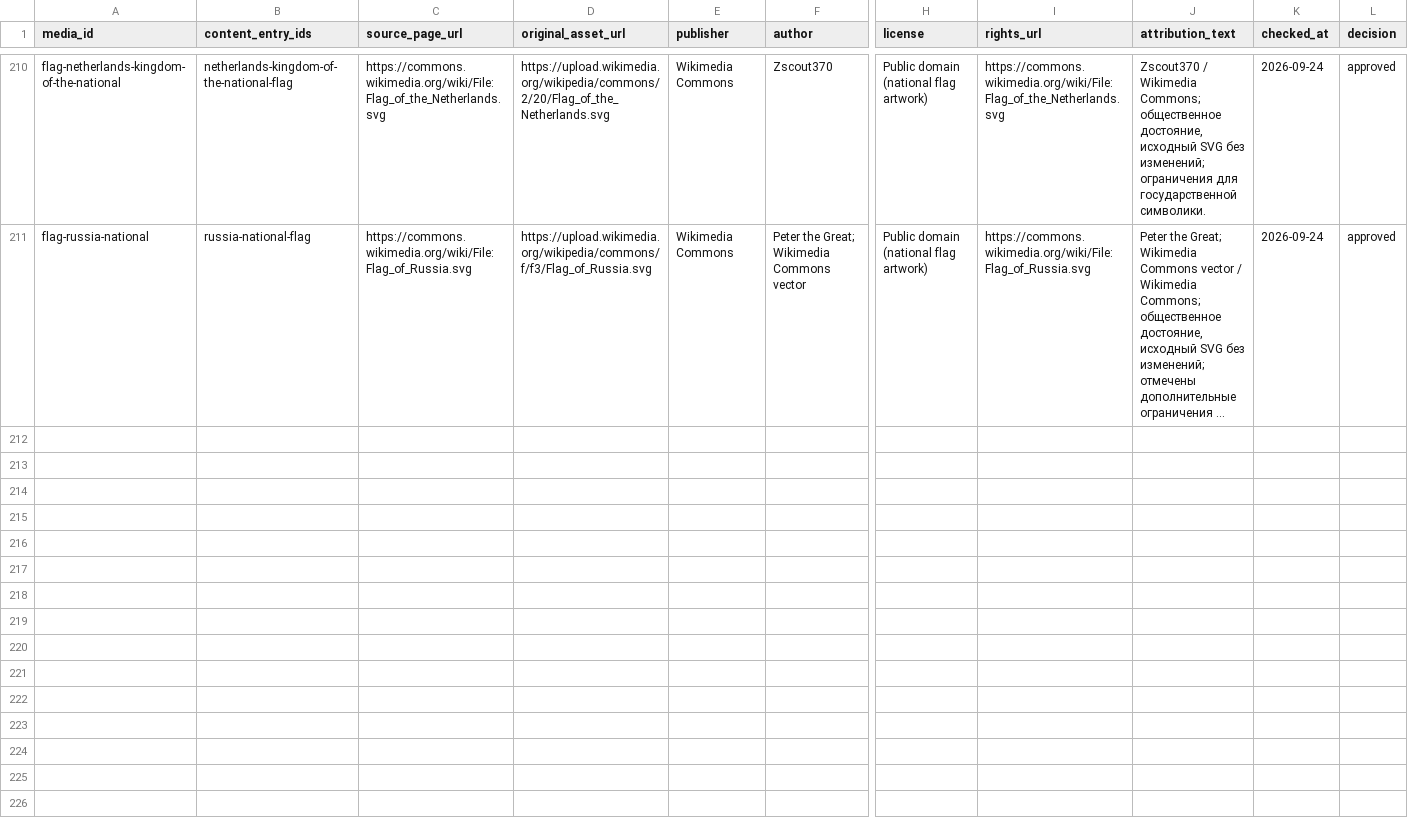
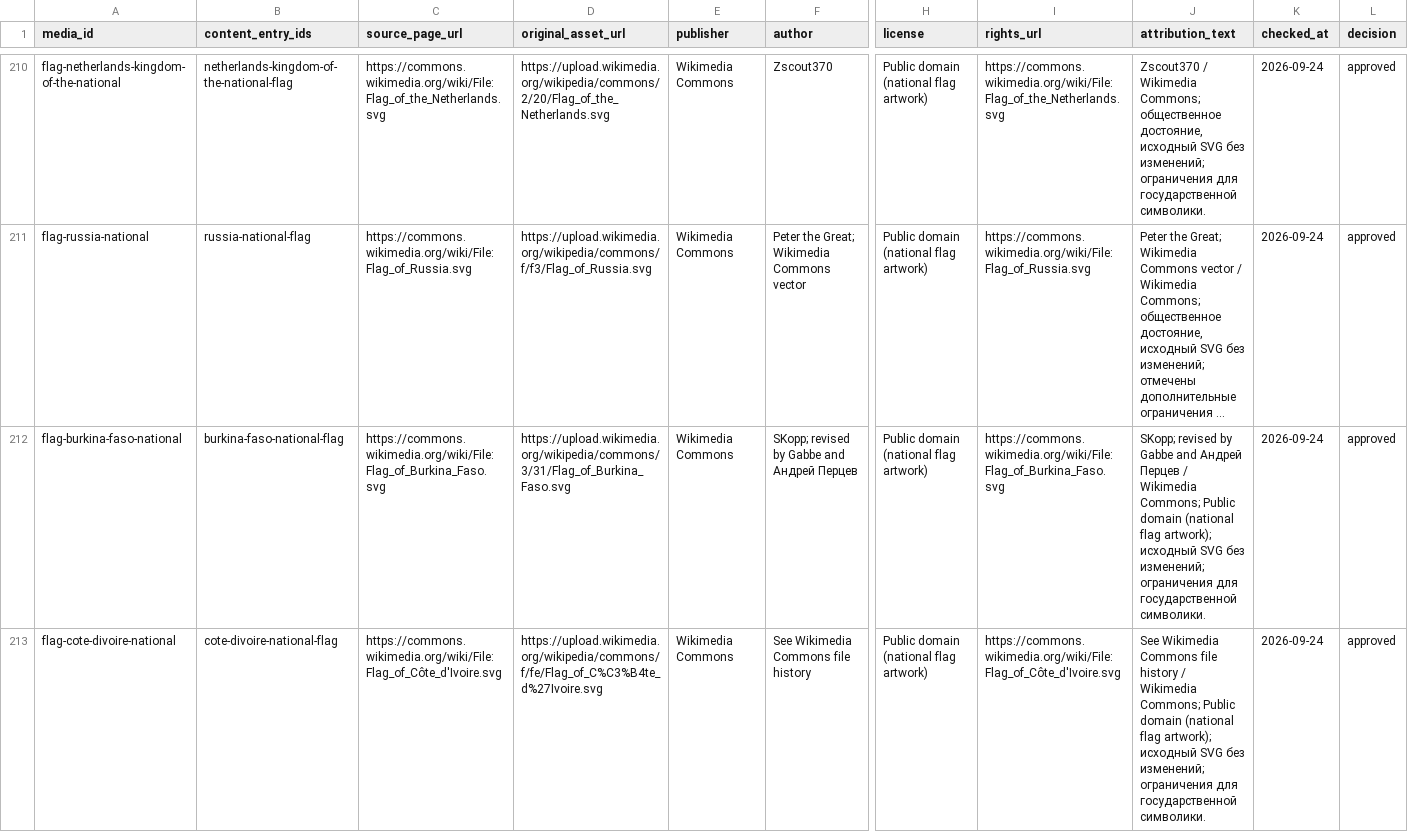
Before and after one commit to dmitrywroclaw-commits/GeoTrainer, a CSV file: content/research/media-review.csv, drawn as a sheet; only a part is shown, gaps mark what is left out; long unchanged cells end in …; rows hold the shown columns only; the diff covers the shown part only; the diff names each change by its address in the sheet, - before the commit and + after, or states it on an @@ line.

Commit message:
Add four sourced flags and reusable batch builder

```diff
--- a/content/research/media-review.csv
+++ b/content/research/media-review.csv
+row 212: flag-burkina-faso-national | burkina-faso-national-flag | https://commons.wikimedia.org/wiki/File:Flag_of_Burkina_Faso.svg | https://upload.wikimedia.org/wikipedia/commons/3/31/Flag_of_Burkina_Faso.svg | Wikimedia Commons | SKopp; revised by Gabbe and Андрей Перцев | Public domain (national flag artwork) | https://commons.wikimedia.org/wiki/File:Flag_of_Burkina_Faso.svg | SKopp; revised by Gabbe and Андрей Перцев / Wikimedia Commons; Public domain (national flag artwork); исходный SVG без изменений; ограничения для государственной символики. | 2026-09-24 | approved
+row 213: flag-cote-divoire-national | cote-divoire-national-flag | https://commons.wikimedia.org/wiki/File:Flag_of_Côte_d'Ivoire.svg | https://upload.wikimedia.org/wikipedia/commons/f/fe/Flag_of_C%C3%B4te_d%27Ivoire.svg | Wikimedia Commons | See Wikimedia Commons file history | Public domain (national flag artwork) | https://commons.wikimedia.org/wiki/File:Flag_of_Côte_d'Ivoire.svg | See Wikimedia Commons file history / Wikimedia Commons; Public domain (national flag artwork); исходный SVG без изменений; ограничения для государственной символики. | 2026-09-24 | approved
```
Also changed, not shown: 2 added rows elsewhere in this file, content/research/countries.csv, content/research/flag-variants.csv, 12 other files.
